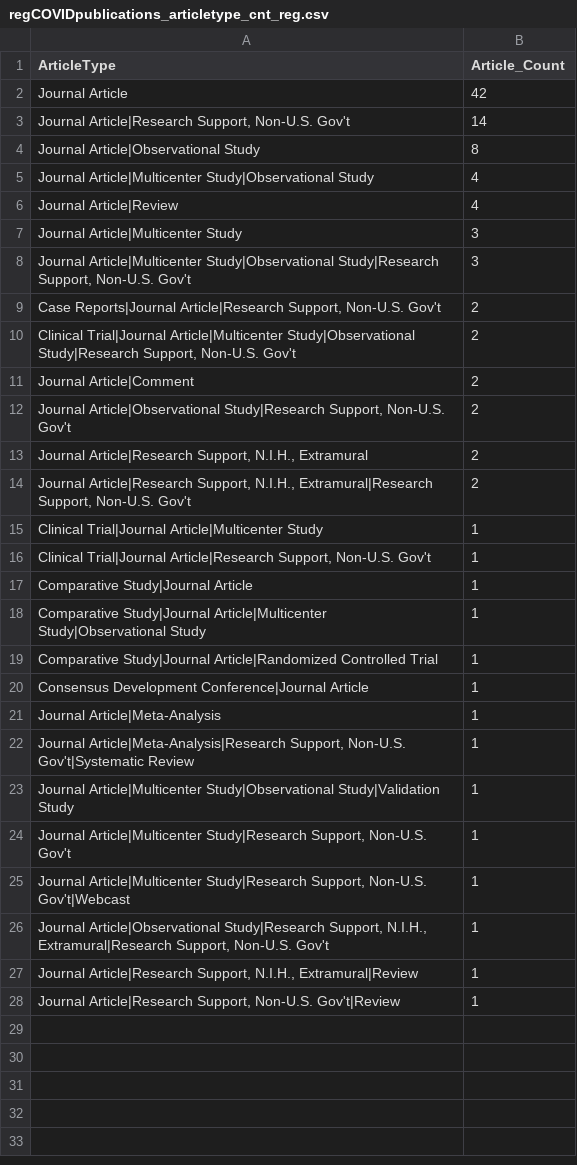
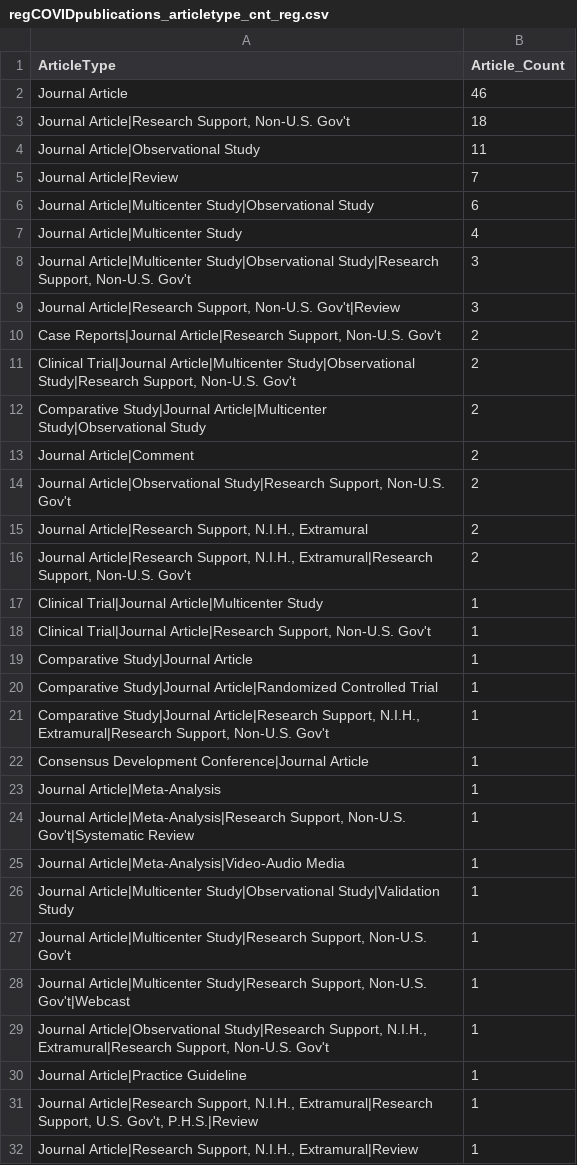
Before and after one commit to LHNCBC/r-snippets-bmi, a CSV file: regCOVID/regCOVIDpublications/regCOVIDpublications_articletype_cnt_reg.csv, drawn as a sheet.

```diff
--- a/regCOVID/regCOVIDpublications/regCOVIDpublications_articletype_cnt_reg.csv
+++ b/regCOVID/regCOVIDpublications/regCOVIDpublications_articletype_cnt_reg.csv
@@ -1,11 +1,13 @@
 ArticleType,Article_Count
-Journal Article,42
-"Journal Article|Research Support, Non-U.S. Gov't",14
-Journal Article|Observational Study,8
-Journal Article|Multicenter Study|Observational Study,4
-Journal Article|Review,4
-Journal Article|Multicenter Study,3
+Journal Article,46
+"Journal Article|Research Support, Non-U.S. Gov't",18
+Journal Article|Observational Study,11
+Journal Article|Review,7
+Journal Article|Multicenter Study|Observational Study,6
+Journal Article|Multicenter Study,4
 "Journal Article|Multicenter Study|Observational Study|Research Support, Non-U.S. Gov't",3
+"Journal Article|Research Support, Non-U.S. Gov't|Review",3
 "Case Reports|Journal Article|Research Support, Non-U.S. Gov't",2
 "Clinical Trial|Journal Article|Multicenter Study|Observational Study|Research Support, Non-U.S. Gov't",2
+Comparative Study|Journal Article|Multicenter Study|Observational Study,2
 Journal Article|Comment,2
@@ -17,4 +19,4 @@ Clinical Trial|Journal Article|Multicenter Study,1
 Comparative Study|Journal Article,1
-Comparative Study|Journal Article|Multicenter Study|Observational Study,1
 Comparative Study|Journal Article|Randomized Controlled Trial,1
+"Comparative Study|Journal Article|Research Support, N.I.H., Extramural|Research Support, Non-U.S. Gov't",1
 Consensus Development Conference|Journal Article,1
@@ -22,2 +24,3 @@ Journal Article|Meta-Analysis,1
 "Journal Article|Meta-Analysis|Research Support, Non-U.S. Gov't|Systematic Review",1
+Journal Article|Meta-Analysis|Video-Audio Media,1
 Journal Article|Multicenter Study|Observational Study|Validation Study,1
@@ -26,3 +29,4 @@ Journal Article|Multicenter Study|Observational Study|Validation Study,1
 "Journal Article|Observational Study|Research Support, N.I.H., Extramural|Research Support, Non-U.S. Gov't",1
+Journal Article|Practice Guideline,1
+"Journal Article|Research Support, N.I.H., Extramural|Research Support, U.S. Gov't, P.H.S.|Review",1
 "Journal Article|Research Support, N.I.H., Extramural|Review",1
-"Journal Article|Research Support, Non-U.S. Gov't|Review",1
```
Also changed, not shown: regCOVID/regCOVIDpublications/regCOVIDpublications_articletype_cnt_all.csv, regCOVID/regCOVIDpublications/regCOVIDpublications_articletype_cnt_int.csv, 11 other files.
